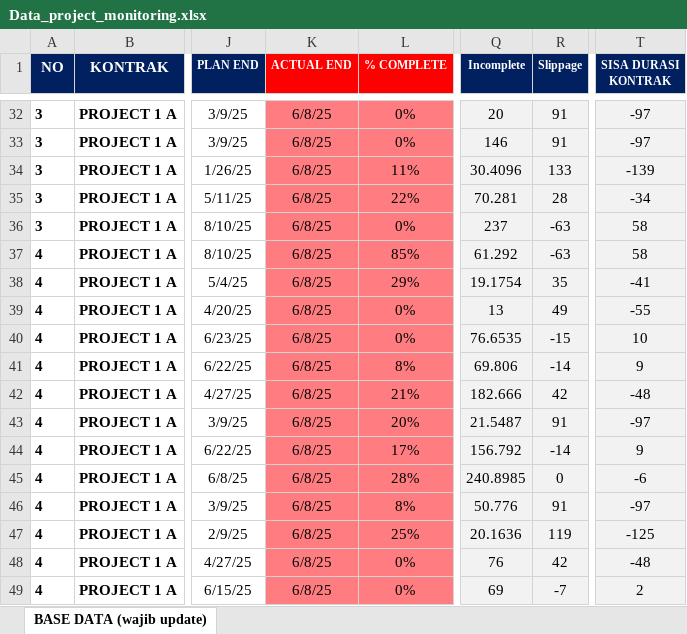
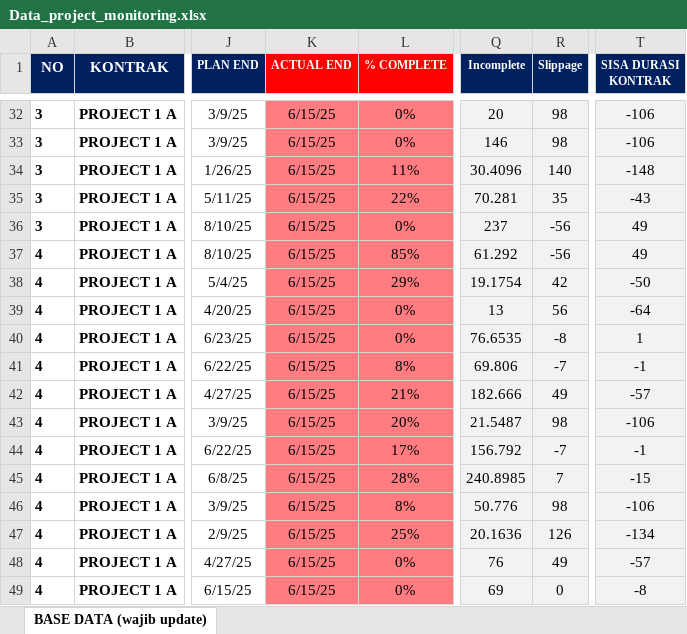
Before and after one commit to quicksxope/Dashboard-New, an Excel workbook: data/Data_project_monitoring.xlsx, sheet BASE DATA (wajib update), drawn as a sheet; only a part is shown, gaps mark what is left out; values as stored, in another font and other column widths than the file's, no borders; conditional formats and table styles not drawn; the diff covers the shown part only; the diff names each change by its address in the sheet, - before the commit and + after, or states it on an @@ line.

```diff
--- a/data/Data_project_monitoring.xlsx (sheet BASE DATA (wajib update))
+++ b/data/Data_project_monitoring.xlsx (sheet BASE DATA (wajib update))
-K32:K49 (ACTUAL END): 6/8/25
+K32:K49 (ACTUAL END): 6/15/25
-R32:R33 (Slippage): 91
+R32:R33 (Slippage): 98
-T32:T33 (SISA DURASI KONTRAK): -97
+T32:T33 (SISA DURASI KONTRAK): -106
-R34 (Slippage): 133
+R34 (Slippage): 140
-T34 (SISA DURASI KONTRAK): -139
+T34 (SISA DURASI KONTRAK): -148
-R35 (Slippage): 28
+R35 (Slippage): 35
-T35 (SISA DURASI KONTRAK): -34
+T35 (SISA DURASI KONTRAK): -43
-R36:R37 (Slippage): -63
+R36:R37 (Slippage): -56
-T36:T37 (SISA DURASI KONTRAK): 58
+T36:T37 (SISA DURASI KONTRAK): 49
-R38 (Slippage): 35
+R38 (Slippage): 42
-T38 (SISA DURASI KONTRAK): -41
+T38 (SISA DURASI KONTRAK): -50
-R39 (Slippage): 49
+R39 (Slippage): 56
-T39 (SISA DURASI KONTRAK): -55
+T39 (SISA DURASI KONTRAK): -64
-R40 (Slippage): -15
+R40 (Slippage): -8
-T40 (SISA DURASI KONTRAK): 10
+T40 (SISA DURASI KONTRAK): 1
-R41 (Slippage): -14
+R41 (Slippage): -7
-T41 (SISA DURASI KONTRAK): 9
+T41 (SISA DURASI KONTRAK): -1
-R42 (Slippage): 42
+R42 (Slippage): 49
-T42 (SISA DURASI KONTRAK): -48
+T42 (SISA DURASI KONTRAK): -57
-R43 (Slippage): 91
+R43 (Slippage): 98
-T43 (SISA DURASI KONTRAK): -97
+T43 (SISA DURASI KONTRAK): -106
-R44 (Slippage): -14
+R44 (Slippage): -7
-T44 (SISA DURASI KONTRAK): 9
+T44 (SISA DURASI KONTRAK): -1
-R45 (Slippage): 0
+R45 (Slippage): 7
-T45 (SISA DURASI KONTRAK): -6
+T45 (SISA DURASI KONTRAK): -15
-R46 (Slippage): 91
+R46 (Slippage): 98
-T46 (SISA DURASI KONTRAK): -97
+T46 (SISA DURASI KONTRAK): -106
-R47 (Slippage): 119
+R47 (Slippage): 126
-T47 (SISA DURASI KONTRAK): -125
+T47 (SISA DURASI KONTRAK): -134
-R48 (Slippage): 42
+R48 (Slippage): 49
-T48 (SISA DURASI KONTRAK): -48
+T48 (SISA DURASI KONTRAK): -57
-R49 (Slippage): -7
+R49 (Slippage): 0
-T49 (SISA DURASI KONTRAK): 2
+T49 (SISA DURASI KONTRAK): -8
```
Also changed, not shown: 658 edited cells elsewhere in this sheet.
